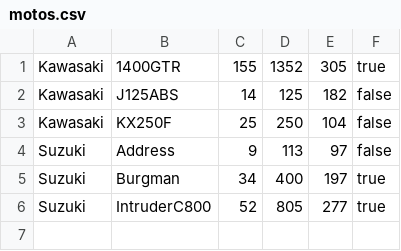
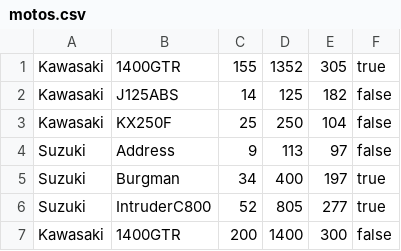
Before and after one commit to DonBusto/ProgramII, a CSV file: motos.csv, drawn as a sheet; the diff names each change by its address in the sheet, - before the commit and + after, or states it on an @@ line.

```diff
--- a/motos.csv
+++ b/motos.csv
+row 7: Kawasaki | 1400GTR | 200 | 1400 | 300 | false
```
Also changed, not shown: coches.csv, 16 other files.
